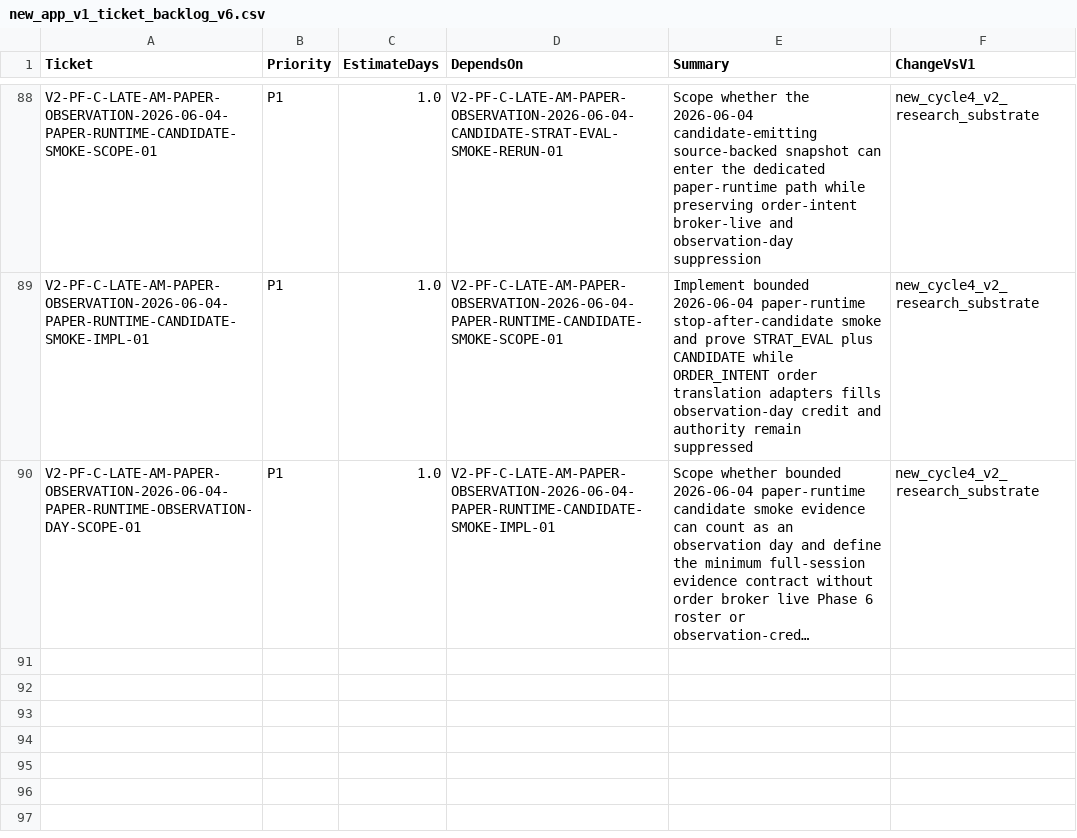
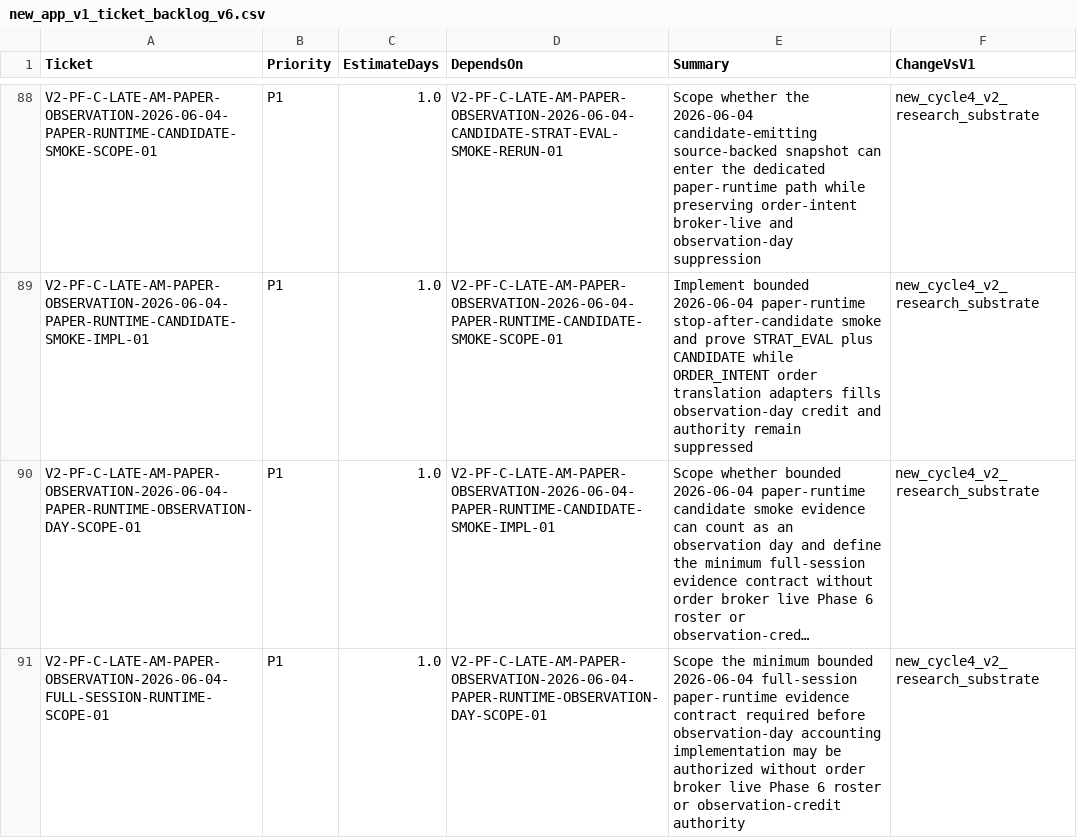
Before and after one commit to neeljaiswal90/Quant-Futures-App, a CSV file: docs/plan/new_app_v1_ticket_backlog_v6.csv, drawn as a sheet; only a part is shown, gaps mark what is left out; long unchanged cells end in …; the diff names each change by its address in the sheet, - before the commit and + after, or states it on an @@ line.

Commit message:
Scope 2026-06-04 full session runtime (#327)

```diff
--- a/docs/plan/new_app_v1_ticket_backlog_v6.csv
+++ b/docs/plan/new_app_v1_ticket_backlog_v6.csv
+row 91: V2-PF-C-LATE-AM-PAPER-OBSERVATION-2026-06-04-FULL-SESSION-RUNTIME-SCOPE-01 | P1 | 1.0 | V2-PF-C-LATE-AM-PAPER-OBSERVATION-2026-06-04-PAPER-RUNTIME-OBSERVATION-DAY-SCOPE-01 | Scope the minimum bounded 2026-06-04 full-session paper-runtime evidence contract required before observation-day accounting implementation may be authorized without order broker live Phase 6 roster or observation-credit authority | new_cycle4_v2_research_substrate
```
Also changed, not shown: 5 other files.
